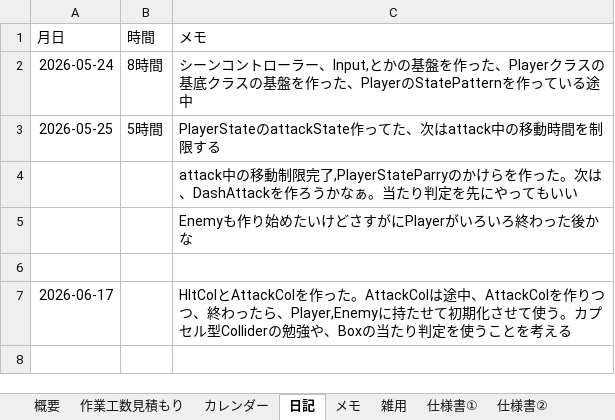
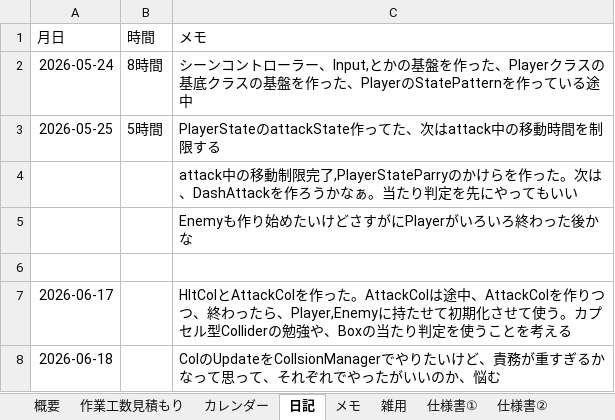
Before and after one commit to hir4rin/2026_summer, an Excel workbook: 進捗/コスト表_summer_2026.xlsx, sheet 日記, drawn as a sheet; values as stored, in another font and other column widths than the file's, no borders; the diff names each change by its address in the sheet, - before the commit and + after, or states it on an @@ line.

```diff
--- a/進捗/コスト表_summer_2026.xlsx (sheet 日記)
+++ b/進捗/コスト表_summer_2026.xlsx (sheet 日記)
+row 8: 2026-06-18 |  | ColのUpdateをCollsionManagerでやりたいけど、責務が重すぎるかなって思って、それぞれでやったがいいのか、悩む
```
Also changed, not shown: sheet 概要, 6 other files.
